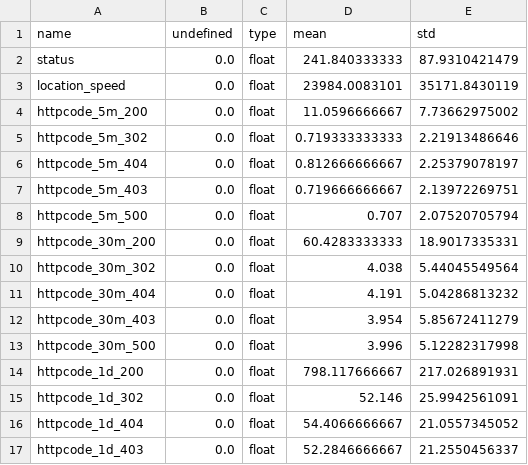
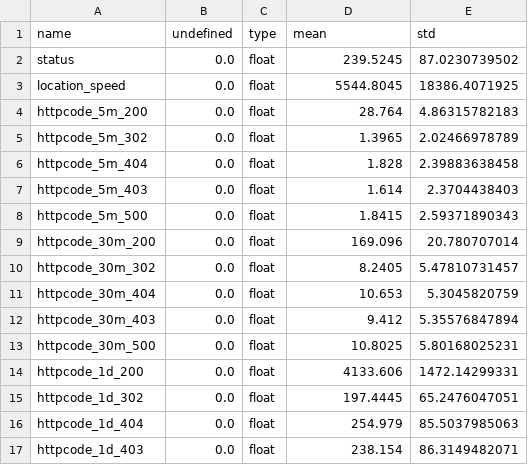
Before and after one commit to chenzhengsi1988/try, a CSV file: pl.csv, drawn as a sheet; only a part is shown; the diff covers the shown part only.

```diff
--- a/pl.csv
+++ b/pl.csv
@@ -1,17 +1,17 @@
 name,undefined,type,mean,std
-status,0.0,float,241.840333333,87.9310421479
-location_speed,0.0,float,23984.0083101,35171.8430119
-httpcode_5m_200,0.0,float,11.0596666667,7.73662975002
-httpcode_5m_302,0.0,float,0.719333333333,2.21913486646
-httpcode_5m_404,0.0,float,0.812666666667,2.25379078197
-httpcode_5m_403,0.0,float,0.719666666667,2.13972269751
-httpcode_5m_500,0.0,float,0.707,2.07520705794
-httpcode_30m_200,0.0,float,60.4283333333,18.9017335331
-httpcode_30m_302,0.0,float,4.038,5.44045549564
-httpcode_30m_404,0.0,float,4.191,5.04286813232
-httpcode_30m_403,0.0,float,3.954,5.85672411279
-httpcode_30m_500,0.0,float,3.996,5.12282317998
-httpcode_1d_200,0.0,float,798.117666667,217.026891931
-httpcode_1d_302,0.0,float,52.146,25.9942561091
-httpcode_1d_404,0.0,float,54.4066666667,21.0557345052
-httpcode_1d_403,0.0,float,52.2846666667,21.2550456337
+status,0.0,float,239.5245,87.0230739502
+location_speed,0.0,float,5544.8045,18386.4071925
+httpcode_5m_200,0.0,float,28.764,4.86315782183
+httpcode_5m_302,0.0,float,1.3965,2.02466978789
+httpcode_5m_404,0.0,float,1.828,2.39883638458
+httpcode_5m_403,0.0,float,1.614,2.3704438403
+httpcode_5m_500,0.0,float,1.8415,2.59371890343
+httpcode_30m_200,0.0,float,169.096,20.780707014
+httpcode_30m_302,0.0,float,8.2405,5.47810731457
+httpcode_30m_404,0.0,float,10.653,5.3045820759
+httpcode_30m_403,0.0,float,9.412,5.35576847894
+httpcode_30m_500,0.0,float,10.8025,5.80168025231
+httpcode_1d_200,0.0,float,4133.606,1472.14299331
+httpcode_1d_302,0.0,float,197.4445,65.2476047051
+httpcode_1d_404,0.0,float,254.979,85.5037985063
+httpcode_1d_403,0.0,float,238.154,86.3149482071
```
Also changed, not shown: 18 edited cells elsewhere in this file, 4 other files.
